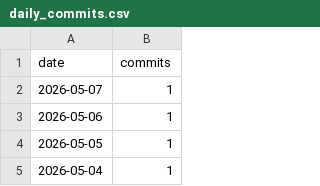
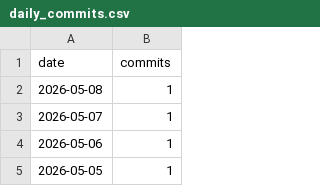
Before and after one commit to vovympppro-git/arbuz, a CSV file: metrics/daily_commits.csv, drawn as a sheet; only a part is shown; the shorter side is filled out with more unchanged rows.

```diff
--- a/metrics/daily_commits.csv
+++ b/metrics/daily_commits.csv
@@ -1,2 +1,3 @@
 date,commits
+2026-05-08,1
 2026-05-07,1
```
Also changed, not shown: 3 other files.
